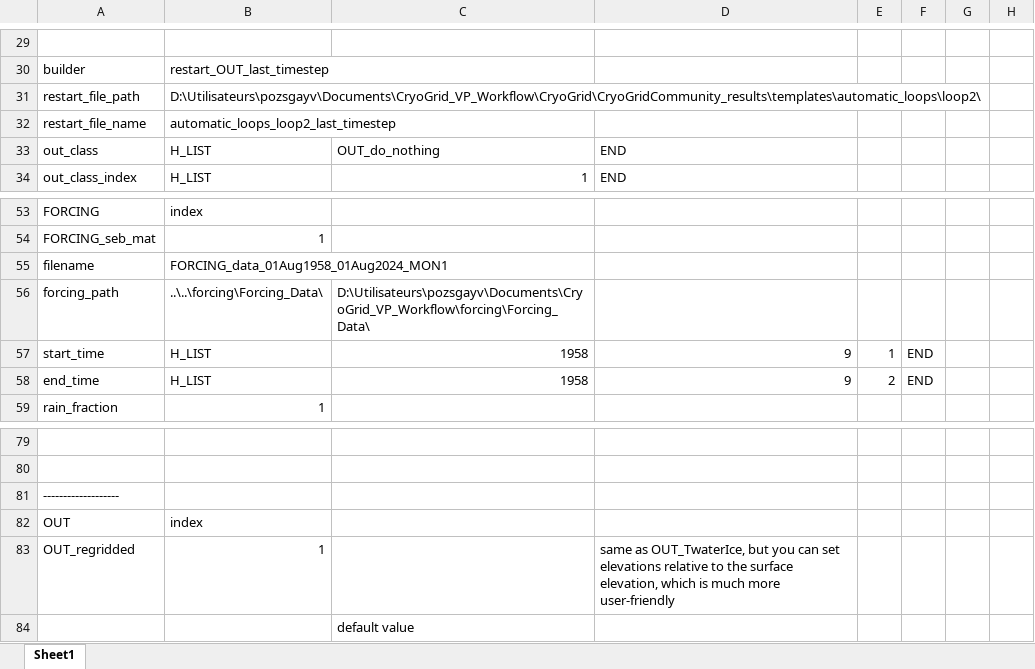
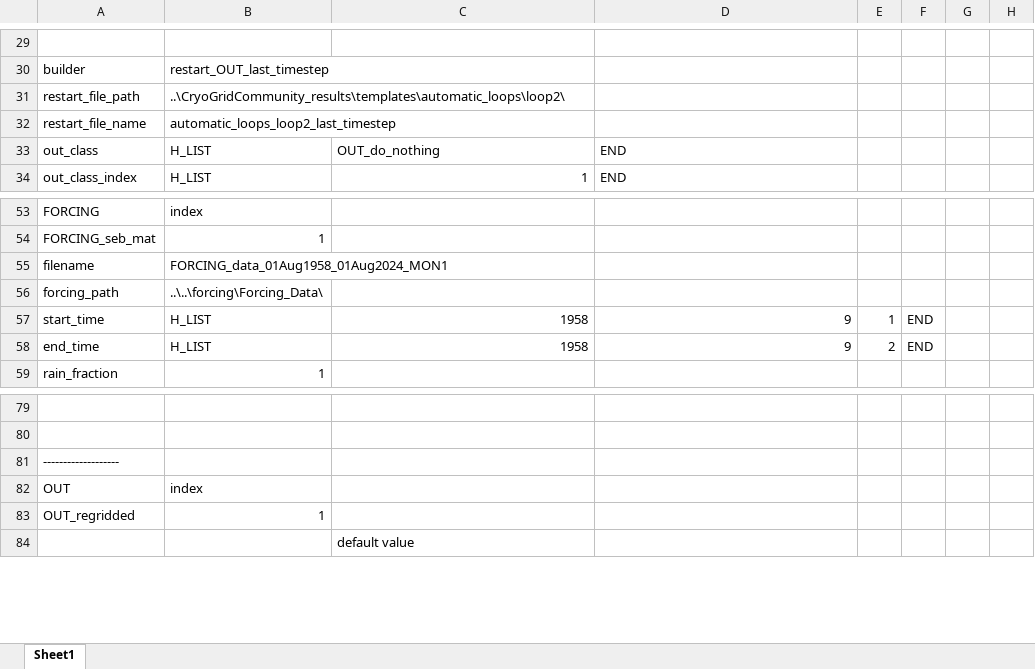
Before and after one commit to VictorPozsgay/CryoGrid_VP_Workflow, an Excel workbook: CryoGrid/CryoGridCommunity_results/templates/automatic_loops/loop2/loop2.xlsx, sheet Sheet1, drawn as a sheet; only a part is shown, gaps mark what is left out; values as stored, in another font and other column widths than the file's, no borders; the diff names each change by its address in the sheet, - before the commit and + after, or states it on an @@ line.

```diff
--- a/CryoGrid/CryoGridCommunity_results/templates/automatic_loops/loop2/loop2.xlsx (sheet Sheet1)
+++ b/CryoGrid/CryoGridCommunity_results/templates/automatic_loops/loop2/loop2.xlsx (sheet Sheet1)
-B31: D:\Utilisateurs\pozsgayv\Documents\CryoGrid_VP_Workflow\CryoGrid\CryoGridCommunity_results\templates\automatic_loops\loop2\
+B31: ..\CryoGridCommunity_results\templates\automatic_loops\loop2\
-C56: D:\Utilisateurs\pozsgayv\Documents\CryoGrid_VP_Workflow\forcing\Forcing_Data\
+C56: (empty)
-D83: same as OUT_TwaterIce, but you can set elevations relative to the surface elevation, which is much more user-friendly
+D83: (empty)
```
Also changed, not shown: CryoGrid/CryoGridCommunity_results/templates/automatic_loops/NEW_PARAMS.xlsx, CryoGrid/CryoGridCommunity_results/templates/automatic_loops/TILE_LOOP_INIT.xlsx, 6 other files.
